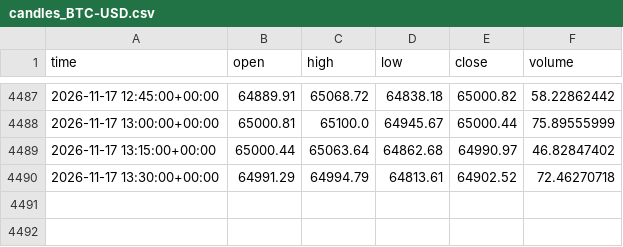
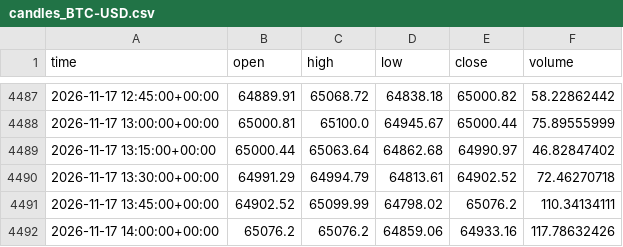
Before and after one commit to semmes/agent, a CSV file: candles_BTC-USD.csv, drawn as a sheet; only a part is shown, gaps mark what is left out.

```diff
--- a/candles_BTC-USD.csv
+++ b/candles_BTC-USD.csv
@@ -4490 +4490,3 @@ time,open,high,low,close,volume
 2026-11-17 13:30:00+00:00,64991.29,64994.79,64813.61,64902.52,72.46270718
+2026-11-17 13:45:00+00:00,64902.52,65099.99,64798.02,65076.2,110.34134111
+2026-11-17 14:00:00+00:00,65076.2,65076.2,64859.06,64933.16,117.78632426
```
Also changed, not shown: candles_ETH-USD.csv, 5 other files.
